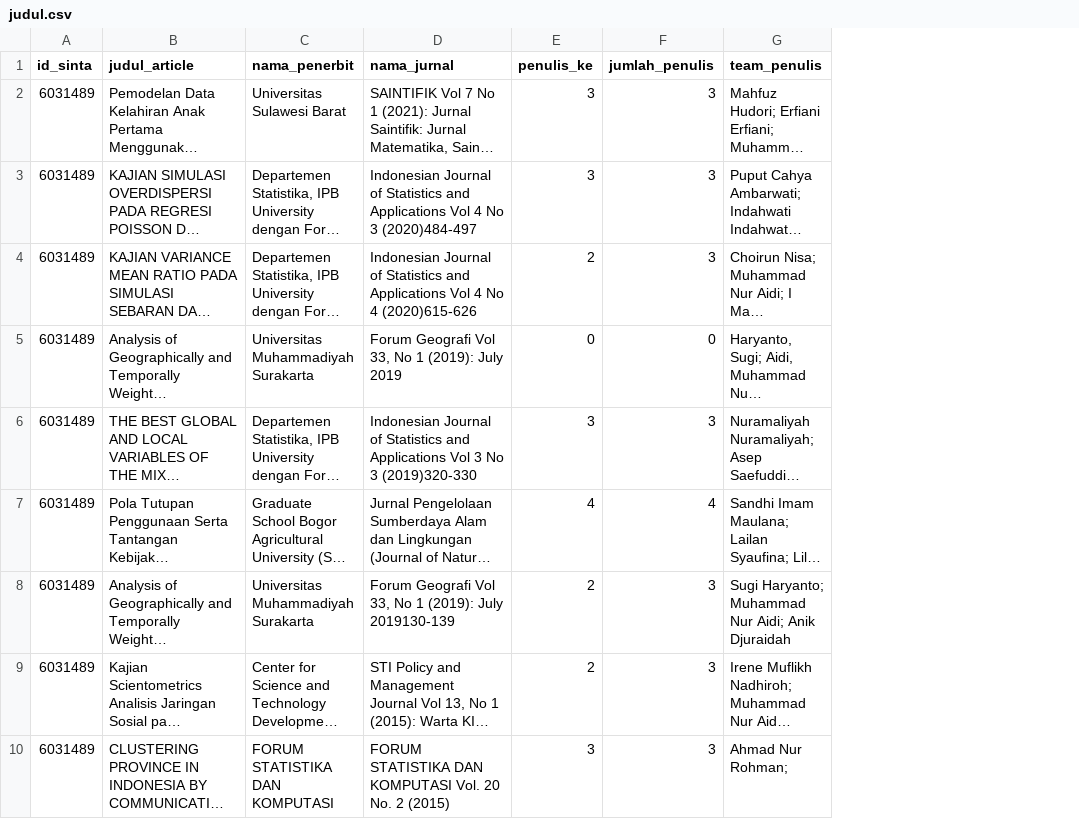
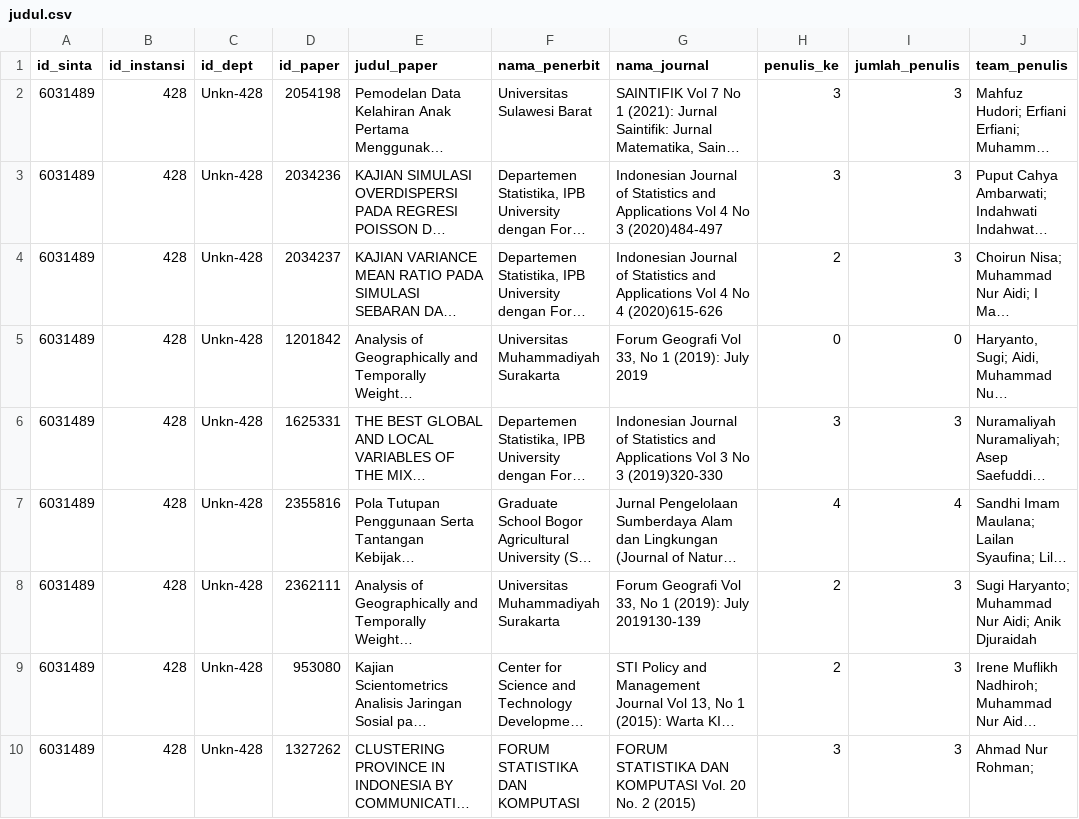
Before and after one commit to rismandwij/kel7_mds, a CSV file: scraping/judul.csv, drawn as a sheet; only a part is shown; long unchanged cells end in …; addresses are those after the commit; the diff names each change by its address in the sheet, - before the commit and + after, or states it on an @@ line.

```diff
--- a/scraping/judul.csv
+++ b/scraping/judul.csv
+column B (id_instansi), rows 2-10: all 428
+column C (id_dept), rows 2-10: all Unkn-428
+column D (id_paper), rows 2-10: 2054198 | 2034236 | 2034237 | 1201842 | 1625331 | 2355816 | 2362111 | 953080 | 1327262
-E1: judul_article
+E1: judul_paper
-G1: nama_jurnal
+G1: nama_journal
```
Also changed, not shown: 4 other files.
